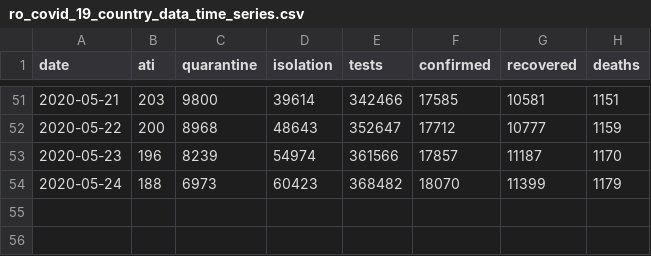
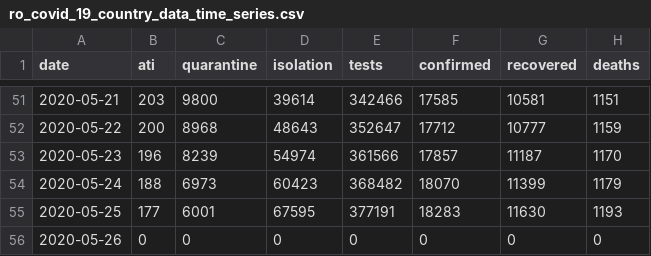
Before and after one commit to gabrielpreda/covid_19_ro, a CSV file: ro_covid_19_time_series/ro_covid_19_country_data_time_series.csv, drawn as a sheet; only a part is shown, gaps mark what is left out.

```diff
--- a/ro_covid_19_time_series/ro_covid_19_country_data_time_series.csv
+++ b/ro_covid_19_time_series/ro_covid_19_country_data_time_series.csv
@@ -54 +54,3 @@ date,ati,quarantine,isolation,tests,confirmed,recovered,deaths
 2020-05-24,188,6973,60423,368482,18070,11399,1179
+2020-05-25,177,6001,67595,377191,18283,11630,1193
+2020-05-26,0,0,0,0,0,0,0
```
Also changed, not shown: ro_covid_19_time_series/ro_covid_19_time_series.csv, 2 other files.
